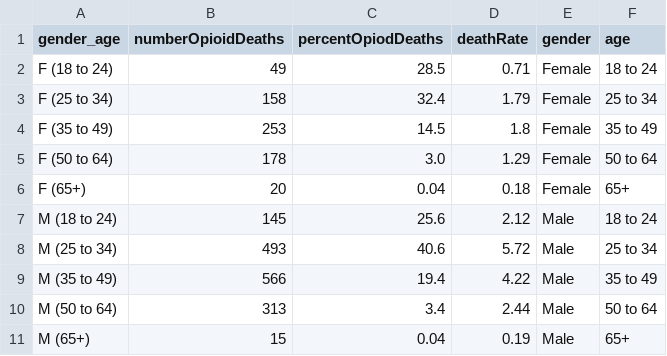
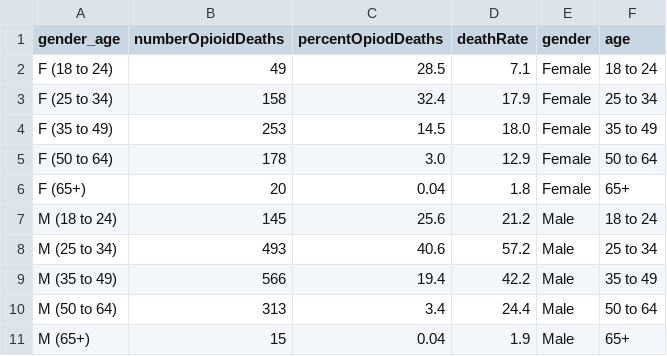
Before and after one commit to massgov/chapter55, a CSV file: js/data/bars-age.csv, drawn as a sheet.

Commit message:
update age/gender bar chart by 100,000
updated death rate in chart from 10,000 people to per 100,000 people.

```diff
--- a/js/data/bars-age.csv
+++ b/js/data/bars-age.csv
@@ -1,11 +1,11 @@
 gender_age,numberOpioidDeaths,percentOpiodDeaths,deathRate,gender,age
-F (18 to 24),49,28.5,0.71,Female,18 to 24
-F (25 to 34),158,32.4,1.79,Female,25 to 34
-F (35 to 49),253,14.5,1.8,Female,35 to 49
-F (50 to 64),178,3.0,1.29,Female,50 to 64
-F (65+),20,0.04,0.18,Female,65+
-M (18 to 24),145,25.6,2.12,Male,18 to 24
-M (25 to 34),493,40.6,5.72,Male,25 to 34
-M (35 to 49),566,19.4,4.22,Male,35 to 49
-M (50 to 64),313,3.4,2.44,Male,50 to 64
-M (65+),15,0.04,0.19,Male,65+
+F (18 to 24),49,28.5,7.1,Female,18 to 24
+F (25 to 34),158,32.4,17.9,Female,25 to 34
+F (35 to 49),253,14.5,18.0,Female,35 to 49
+F (50 to 64),178,3.0,12.9,Female,50 to 64
+F (65+),20,0.04,1.8,Female,65+
+M (18 to 24),145,25.6,21.2,Male,18 to 24
+M (25 to 34),493,40.6,57.2,Male,25 to 34
+M (35 to 49),566,19.4,42.2,Male,35 to 49
+M (50 to 64),313,3.4,24.4,Male,50 to 64
+M (65+),15,0.04,1.9,Male,65+
```
Also changed, not shown: 4 other files.
